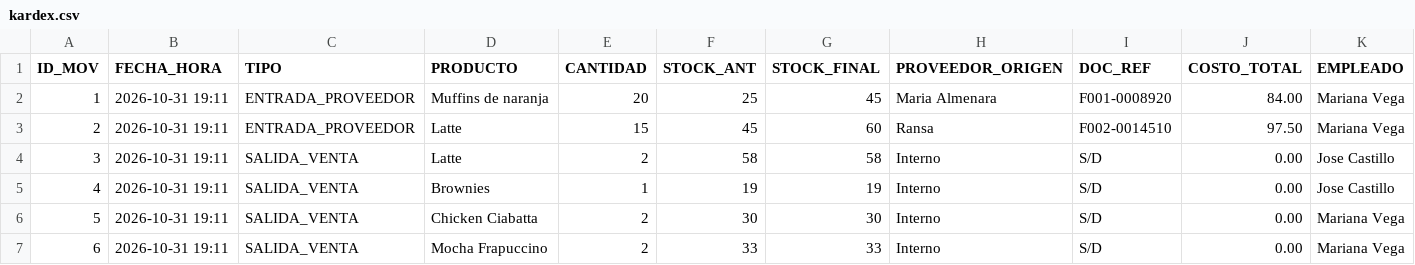
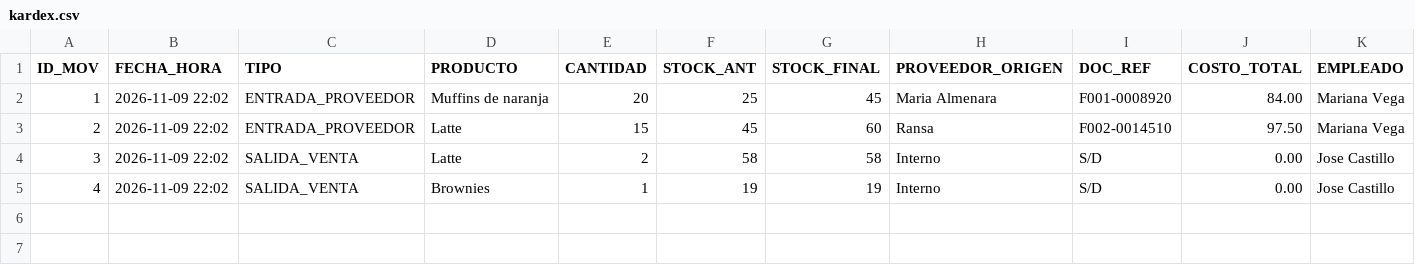
Before and after one commit to Reydiaz324/Cafeteria-Aurora-POO, a CSV file: datos/kardex.csv, drawn as a sheet; only a part is shown; rows hold the shown columns only; the diff names each change by its address in the sheet, - before the commit and + after, or states it on an @@ line.

```diff
--- a/datos/kardex.csv
+++ b/datos/kardex.csv
-B2:B5 (FECHA_HORA): 2026-10-31 19:11
+B2:B5 (FECHA_HORA): 2026-11-09 22:02
-row 6: 5 | 2026-10-31 19:11 | SALIDA_VENTA | Chicken Ciabatta | 2 | 30 | 30 | Interno | S/D | 0.00 | Mariana Vega
-row 7: 6 | 2026-10-31 19:11 | SALIDA_VENTA | Mocha Frapuccino | 2 | 33 | 33 | Interno | S/D | 0.00 | Mariana Vega
```
Also changed, not shown: datos/clientes.csv, datos/pedidos.csv, 14 other files.
